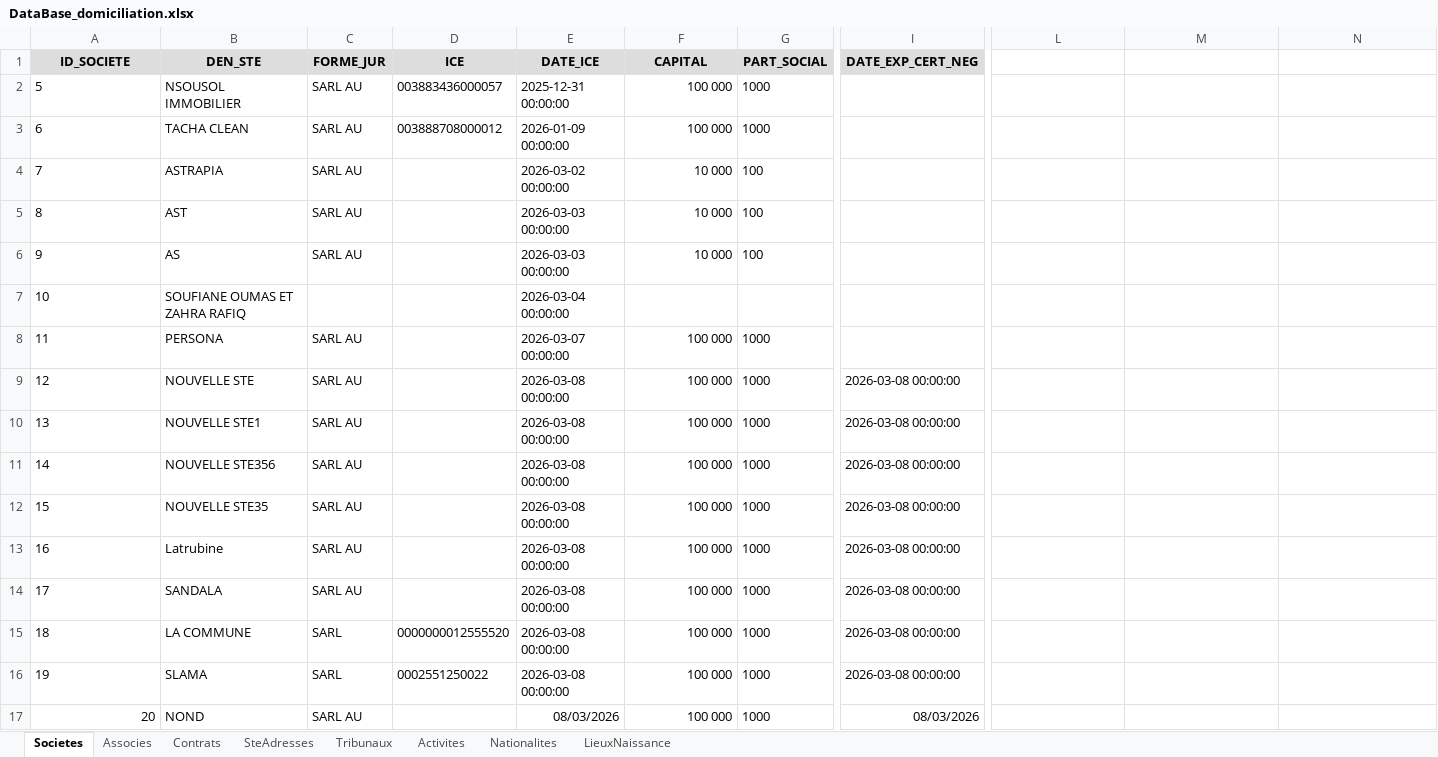
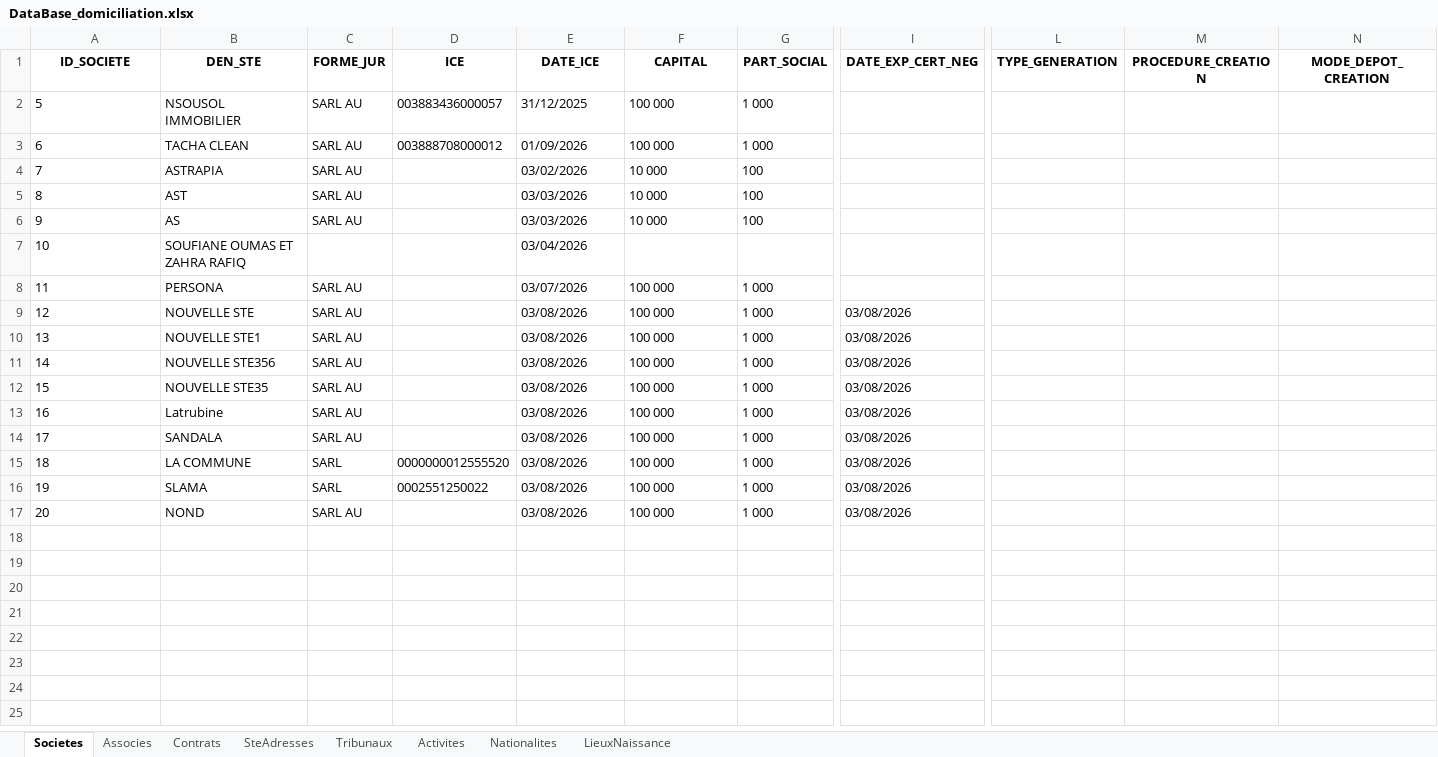
Before and after one commit to LearniTome/Center-Domiciliation-App, an Excel workbook: databases/DataBase_domiciliation.xlsx, sheet Societes, drawn as a sheet; only a part is shown, gaps mark what is left out; values as stored, in another font and other column widths than the file's, no borders; the diff covers the shown part only; the diff names each change by its address in the sheet, - before the commit and + after, or states it on an @@ line.

```diff
--- a/databases/DataBase_domiciliation.xlsx (sheet Societes)
+++ b/databases/DataBase_domiciliation.xlsx (sheet Societes)
-A1:I1 fill: #DDDDDD
+A1:I1 fill: none
-L1: (empty)
+L1: TYPE_GENERATION
-M1: (empty)
+M1: PROCEDURE_CREATION
-N1: (empty)
+N1: MODE_DEPOT_CREATION
-E2 (DATE_ICE): 2025-12-31 00:00:00
+E2 (DATE_ICE): 31/12/2025
-F2:F6 alignment: right
+F2:F6 alignment: left
-G2:G3 (PART_SOCIAL): 1000
+G2:G3 (PART_SOCIAL): 1 000
-E3 (DATE_ICE): 2026-01-09 00:00:00
+E3 (DATE_ICE): 01/09/2026
-E4 (DATE_ICE): 2026-03-02 00:00:00
+E4 (DATE_ICE): 03/02/2026
-E5:E6 (DATE_ICE): 2026-03-03 00:00:00
+E5:E6 (DATE_ICE): 03/03/2026
-E7 (DATE_ICE): 2026-03-04 00:00:00
+E7 (DATE_ICE): 03/04/2026
-E8 (DATE_ICE): 2026-03-07 00:00:00
+E8 (DATE_ICE): 03/07/2026
-F8:F17 alignment: right
+F8:F17 alignment: left
-G8:G17 (PART_SOCIAL): 1000
+G8:G17 (PART_SOCIAL): 1 000
-E9:E16 (DATE_ICE): 2026-03-08 00:00:00
+E9:E16 (DATE_ICE): 03/08/2026
-I9:I16 (DATE_EXP_CERT_NEG): 2026-03-08 00:00:00
+I9:I16 (DATE_EXP_CERT_NEG): 03/08/2026
-A17 alignment: right
+A17 alignment: left
-E17 (DATE_ICE): 08/03/2026
+E17 (DATE_ICE): 03/08/2026
-I17 (DATE_EXP_CERT_NEG): 08/03/2026
+I17 (DATE_EXP_CERT_NEG): 03/08/2026
```
Also changed, not shown: cell formats elsewhere in this sheet, sheet Contrats, sheet Associes, 21 other files.
